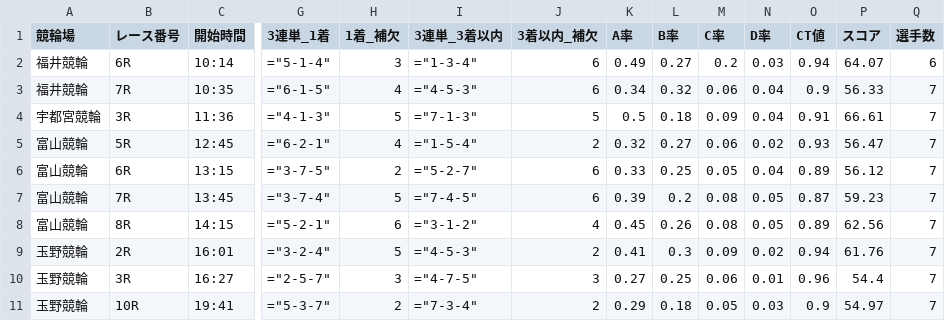
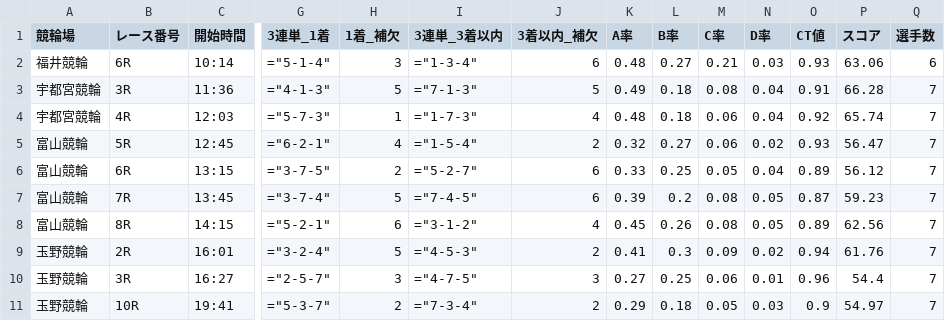
Before and after one commit to ama04149/keirin-ai, a CSV file: keirin_race_summary2.csv, drawn as a sheet; only a part is shown, gaps mark what is left out; removed rows and columns are numbered as before the commit, all else as after; rows hold the shown columns only; the diff names each change by its address in the sheet, - before the commit and + after, or states it on an @@ line.

```diff
--- a/keirin_race_summary2.csv
+++ b/keirin_race_summary2.csv
-K2 (A率): 0.49
+K2 (A率): 0.48
-M2 (C率): 0.2
+M2 (C率): 0.21
-O2 (CT値): 0.94
+O2 (CT値): 0.93
-P2 (スコア): 64.07
+P2 (スコア): 63.06
-row 3: 福井競輪 | 7R | 10:35 | ="6-1-5" | 4 | ="4-5-3" | 6 | 0.34 | 0.32 | 0.06 | 0.04 | 0.9 | 56.33 | 7
-K3 (A率): 0.5
+K3 (A率): 0.49
-M3 (C率): 0.09
+M3 (C率): 0.08
-P3 (スコア): 66.61
+P3 (スコア): 66.28
+row 4: 宇都宮競輪 | 4R | 12:03 | ="5-7-3" | 1 | ="1-7-3" | 4 | 0.48 | 0.18 | 0.06 | 0.04 | 0.92 | 65.74 | 7
```
Also changed, not shown: keirin_race_summary.csv, keirin_race_summary4.csv, 1 other file.
